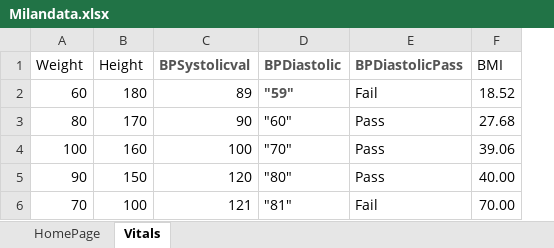
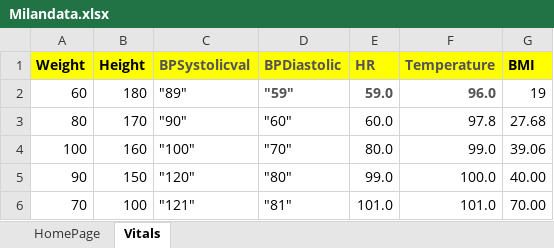
Before and after one commit to meetparag81/IVFMilanNew, an Excel workbook: IVFmilan/src/main/java/com_Milan_TestData/Milandata.xlsx, sheet Vitals, drawn as a sheet; values as stored, in another font and other column widths than the file's, no borders; removed rows and columns are numbered as before the commit, all else as after; the diff names each change by its address in the sheet, - before the commit and + after, or states it on an @@ line.

```diff
--- a/IVFmilan/src/main/java/com_Milan_TestData/Milandata.xlsx (sheet Vitals)
+++ b/IVFmilan/src/main/java/com_Milan_TestData/Milandata.xlsx (sheet Vitals)
-column E (BPDiastolicPass), rows 2-6: Fail | Pass | Pass | Pass | Fail
+column E (HR), rows 2-6: 59.0 | 60.0 | 80.0 | 99.0 | 101.0
+column F (Temperature), rows 2-6: 96.0 | 97.8 | 99.0 | 100.0 | 101.0
-A1:D1 fill: none
+A1:D1 fill: #FFFF00
-A1:B1 bold: off
+A1:B1 bold: on
@@ G1 fill: none → #FFFF00, bold: off → on @@
-C2 (BPSystolicval): 89
+C2 (BPSystolicval): "89"
-G2 (BMI): 18.52
+G2 (BMI): 19
-C3 (BPSystolicval): 90
+C3 (BPSystolicval): "90"
-C4 (BPSystolicval): 100
+C4 (BPSystolicval): "100"
-C5 (BPSystolicval): 120
+C5 (BPSystolicval): "120"
-C6 (BPSystolicval): 121
+C6 (BPSystolicval): "121"
```
Also changed, not shown: 18 other files.
